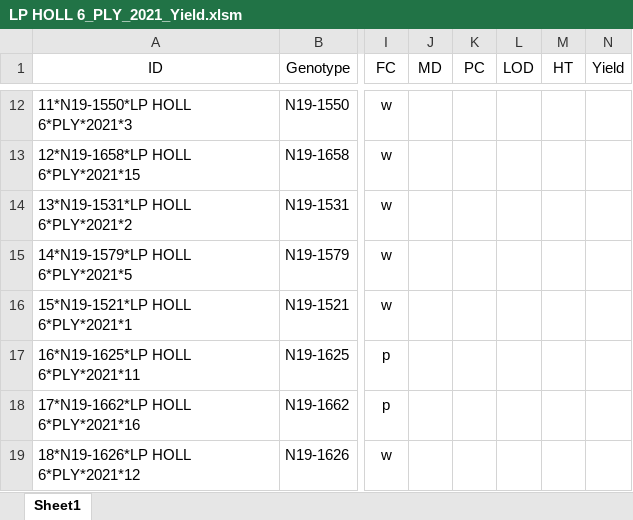
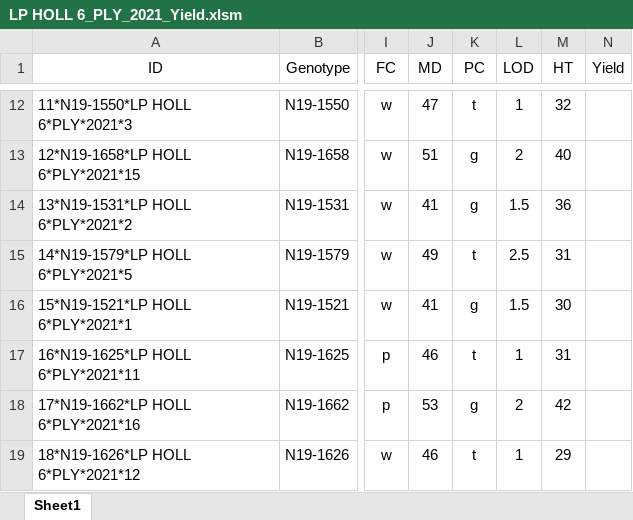
Before and after one commit to jhgille2/snfR, an Excel workbook: sandbox/data/yieldfiles_2021/LP HOLL 6_PLY_2021_Yield.xlsm, sheet Sheet1, drawn as a sheet; only a part is shown, gaps mark what is left out; values as stored, in another font and other column widths than the file's, no borders; charts and pictures not drawn; the diff covers the shown part only; the diff names each change by its address in the sheet, - before the commit and + after, or states it on an @@ line.

```diff
--- a/sandbox/data/yieldfiles_2021/LP HOLL 6_PLY_2021_Yield.xlsm (sheet Sheet1)
+++ b/sandbox/data/yieldfiles_2021/LP HOLL 6_PLY_2021_Yield.xlsm (sheet Sheet1)
-J12 (MD): (empty)
+J12 (MD): 47
-K12 (PC): (empty)
+K12 (PC): t
-L12 (LOD): (empty)
+L12 (LOD): 1
-M12 (HT): (empty)
+M12 (HT): 32
-J13 (MD): (empty)
+J13 (MD): 51
-K13:K14 (PC): (empty)
+K13:K14 (PC): g
-L13 (LOD): (empty)
+L13 (LOD): 2
-M13 (HT): (empty)
+M13 (HT): 40
-J14 (MD): (empty)
+J14 (MD): 41
-L14 (LOD): (empty)
+L14 (LOD): 1.5
-M14 (HT): (empty)
+M14 (HT): 36
-J15 (MD): (empty)
+J15 (MD): 49
-K15 (PC): (empty)
+K15 (PC): t
-L15 (LOD): (empty)
+L15 (LOD): 2.5
-M15 (HT): (empty)
+M15 (HT): 31
-J16 (MD): (empty)
+J16 (MD): 41
-K16 (PC): (empty)
+K16 (PC): g
-L16 (LOD): (empty)
+L16 (LOD): 1.5
-M16 (HT): (empty)
+M16 (HT): 30
-J17 (MD): (empty)
+J17 (MD): 46
-K17 (PC): (empty)
+K17 (PC): t
-L17 (LOD): (empty)
+L17 (LOD): 1
-M17 (HT): (empty)
+M17 (HT): 31
-J18 (MD): (empty)
+J18 (MD): 53
-K18 (PC): (empty)
+K18 (PC): g
-L18 (LOD): (empty)
+L18 (LOD): 2
-M18 (HT): (empty)
+M18 (HT): 42
-J19 (MD): (empty)
+J19 (MD): 46
-K19 (PC): (empty)
+K19 (PC): t
-L19 (LOD): (empty)
+L19 (LOD): 1
-M19 (HT): (empty)
+M19 (HT): 29
```
Also changed, not shown: 128 edited cells elsewhere in this sheet, 3 other files.
